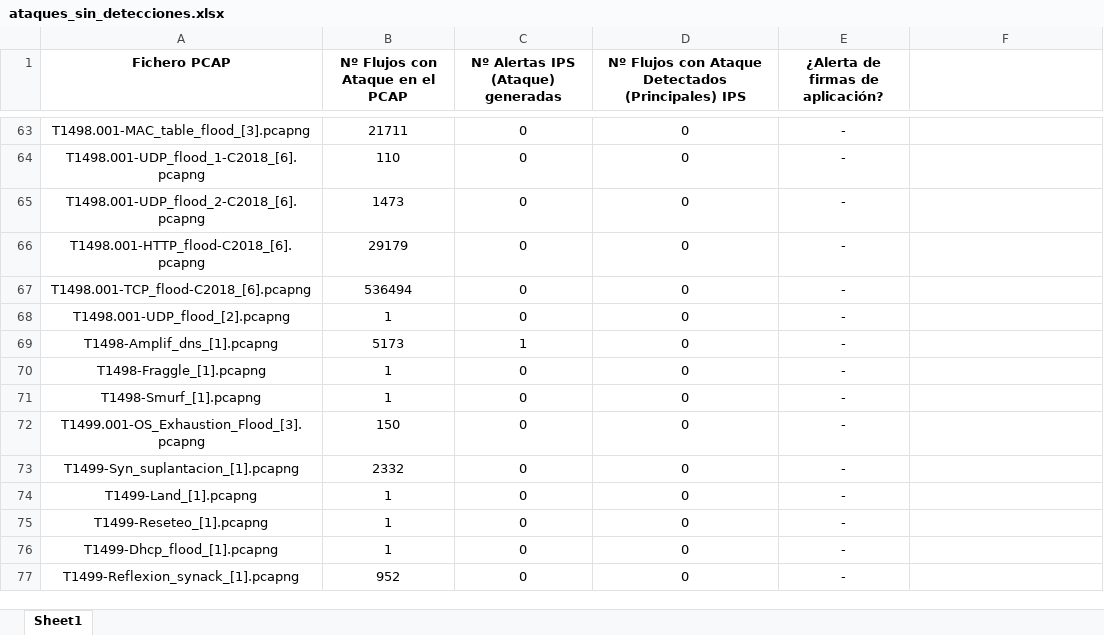
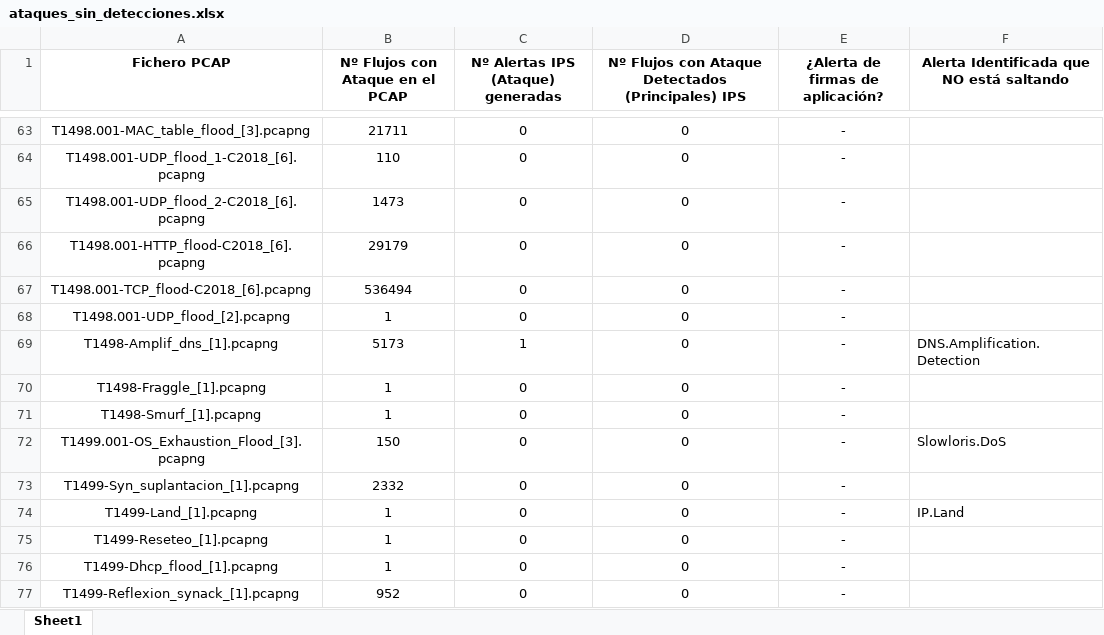
Before and after one commit to javgarbor10/Snort-FG-PA-Analisis_Capacidad_deteccion_Ataques_red, an Excel workbook: Estudio-FG/ataques_sin_detecciones.xlsx, sheet Sheet1, drawn as a sheet; only a part is shown, gaps mark what is left out; values as stored, in another font and other column widths than the file's, no borders; the diff covers the shown part only; the diff names each change by its address in the sheet, - before the commit and + after, or states it on an @@ line.

```diff
--- a/Estudio-FG/ataques_sin_detecciones.xlsx (sheet Sheet1)
+++ b/Estudio-FG/ataques_sin_detecciones.xlsx (sheet Sheet1)
-F1: (empty)
+F1: Alerta Identificada que NO está saltando
-F69: (empty)
+F69: DNS.Amplification.Detection
-F72: (empty)
+F72: Slowloris.DoS
-F74: (empty)
+F74: IP.Land
```
Also changed, not shown: 6 edited cells elsewhere in this sheet, 2 other files.
